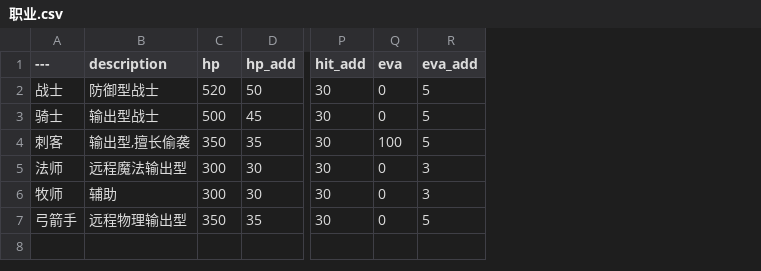
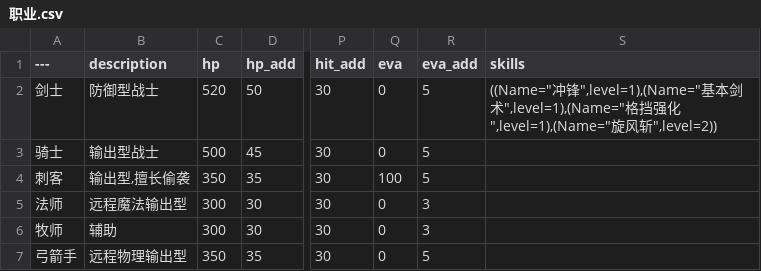
Before and after one commit to xiongfang/project, a CSV file: trunk/client/Content/data/职业.csv, drawn as a sheet; only a part is shown, gaps mark what is left out; the diff names each change by its address in the sheet, - before the commit and + after, or states it on an @@ line.

```diff
--- a/trunk/client/Content/data/职业.csv
+++ b/trunk/client/Content/data/职业.csv
+column S (skills), row 2: ((Name="冲锋",level=1),(Name="基本剑术",level=1),(Name="格挡强化",level=1),(Name="旋风斩",level=2))
-A2 (---): 战士
+A2 (---): 剑士
```
Also changed, not shown: trunk/client/Content/data/动画组.csv, trunk/client/Content/data/怪物.csv, 44 other files.
